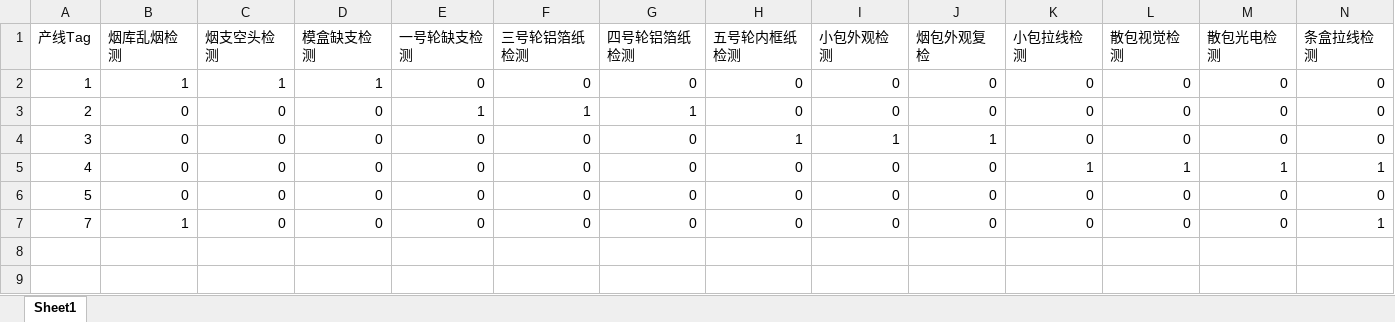
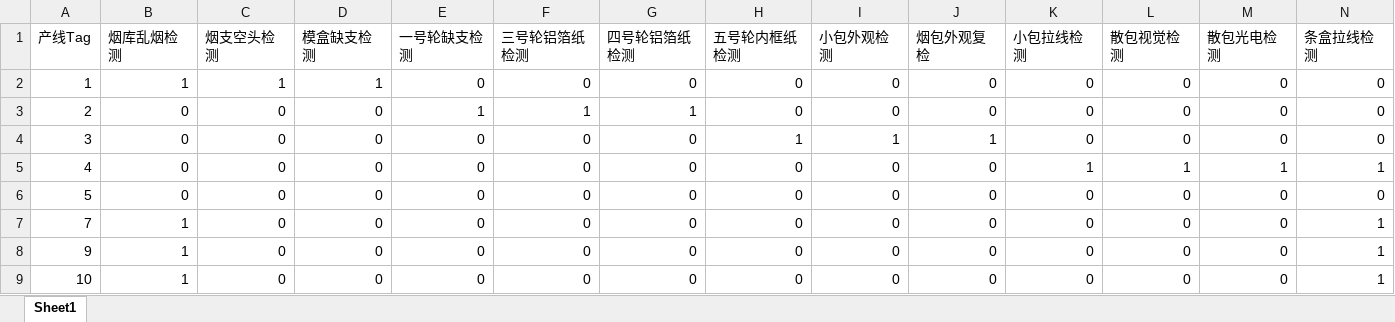
Before and after one commit to Neon2333/CloudManage, an Excel workbook: CETC/ExcelFile/deviceEnable.xlsx, sheet Sheet1, drawn as a sheet; values as stored, in another font and other column widths than the file's, no borders; the diff names each change by its address in the sheet, - before the commit and + after, or states it on an @@ line.

Commit message:
1.修复产线按钮表格中“产线Tag”不按顺序时，按钮无法正确从表中查出产线名称的bug；2.微调了historyQuery右侧栏的间隔；3.调整了TimeEdit的布局，点击TimeEdit可以下拉菜单，右侧更改进行确认；4.增加一个样例：更改按钮改为“确认”和“取消”；5.给侧边栏加上PanelControl显示边框

```diff
--- a/CETC/ExcelFile/deviceEnable.xlsx (sheet Sheet1)
+++ b/CETC/ExcelFile/deviceEnable.xlsx (sheet Sheet1)
+row 8: 9 | 1 | 0 | 0 | 0 | 0 | 0 | 0 | 0 | 0 | 0 | 0 | 0 | 1
+row 9: 10 | 1 | 0 | 0 | 0 | 0 | 0 | 0 | 0 | 0 | 0 | 0 | 0 | 1
```
Also changed, not shown: CETC/ExcelFile/devicesDataEach.xlsx, CETC/ExcelFile/faultName.xlsx, 15 other files.
